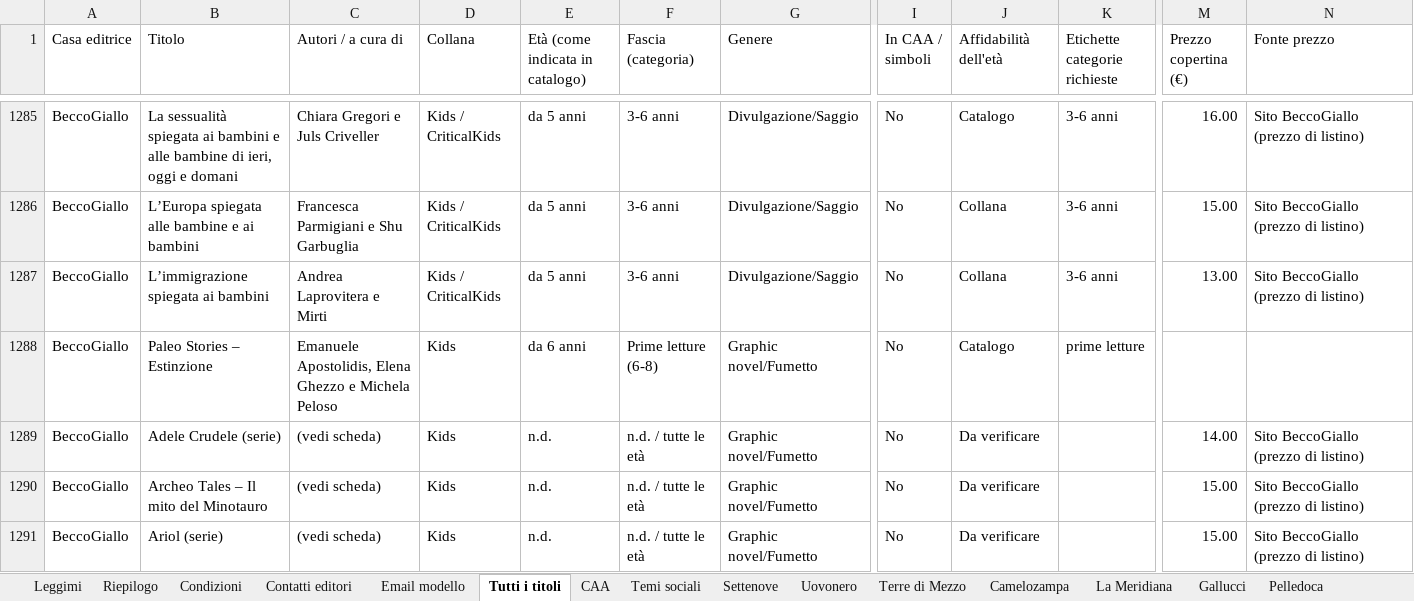
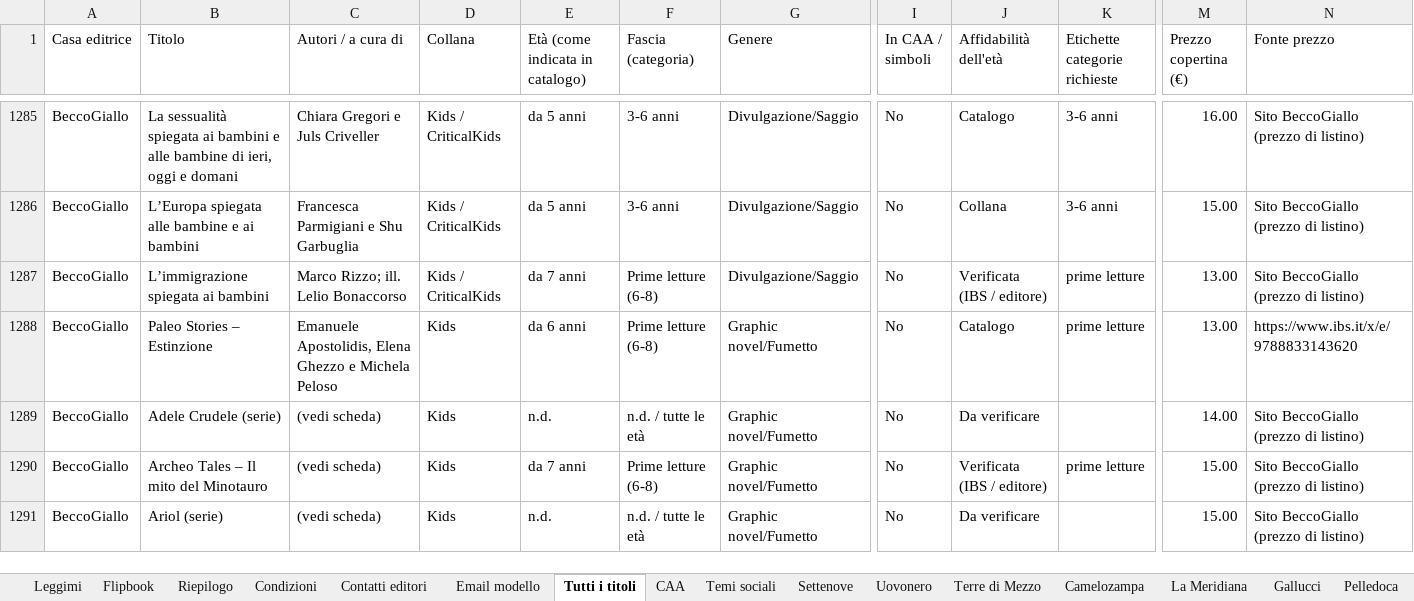
Before and after one commit to bottegart/bottegart-flipbook, an Excel workbook: bottegart_progetto/output/catalogo_case_editrici_indipendenti.xlsx, sheet Tutti i titoli, drawn as a sheet; only a part is shown, gaps mark what is left out; values as stored, in another font and other column widths than the file's, no cell formats; the diff covers the shown part only; the diff names each change by its address in the sheet, - before the commit and + after, or states it on an @@ line.

```diff
--- a/bottegart_progetto/output/catalogo_case_editrici_indipendenti.xlsx (sheet Tutti i titoli)
+++ b/bottegart_progetto/output/catalogo_case_editrici_indipendenti.xlsx (sheet Tutti i titoli)
+sheet tab: Flipbook
-C1287 (Autori / a cura di): Andrea Laprovitera e Mirti
+C1287 (Autori / a cura di): Marco Rizzo; ill. Lelio Bonaccorso
-E1287 (Età (come indicata in catalogo)): da 5 anni
+E1287 (Età (come indicata in catalogo)): da 7 anni
-F1287 (Fascia (categoria)): 3-6 anni
+F1287 (Fascia (categoria)): Prime letture (6-8)
-J1287 (Affidabilità dell'età): Collana
+J1287 (Affidabilità dell'età): Verificata (IBS / editore)
-K1287 (Etichette categorie richieste): 3-6 anni
+K1287 (Etichette categorie richieste): prime letture
-M1288 (Prezzo copertina (€)): (empty)
+M1288 (Prezzo copertina (€)): 13.00
-N1288 (Fonte prezzo): (empty)
+N1288 (Fonte prezzo): https://www.ibs.it/x/e/9788833143620
-E1290 (Età (come indicata in catalogo)): n.d.
+E1290 (Età (come indicata in catalogo)): da 7 anni
-F1290 (Fascia (categoria)): n.d. / tutte le età
+F1290 (Fascia (categoria)): Prime letture (6-8)
-J1290 (Affidabilità dell'età): Da verificare
+J1290 (Affidabilità dell'età): Verificata (IBS / editore)
-K1290 (Etichette categorie richieste): (empty)
+K1290 (Etichette categorie richieste): prime letture
```
Also changed, not shown: 200 edited cells elsewhere in this sheet, sheet Temi sociali, sheet BeccoGiallo, sheet CAA, sheet La Meridiana, sheet Settenove, sheet People, 11 more sheets, cell formats, bottegart_progetto/output/da_completare_per_editore.xlsx, 8 other files.
